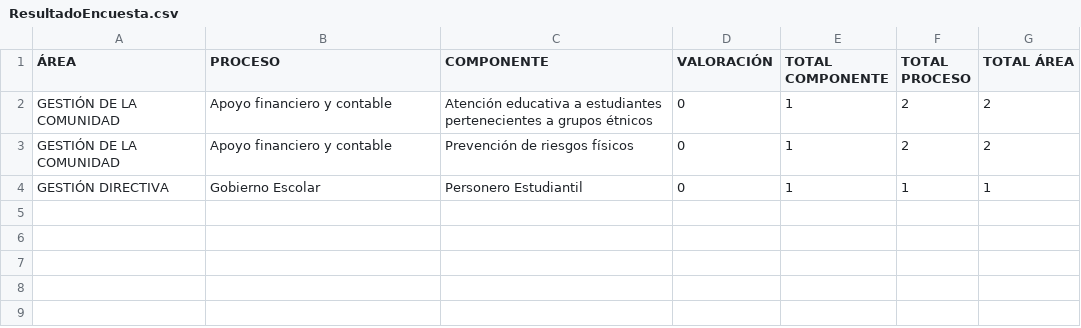
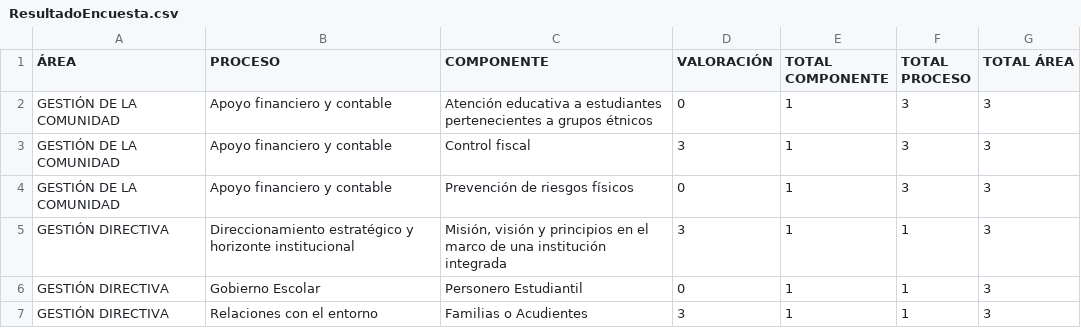
Before and after one commit to tomashs244/encuestas-ecolba, a CSV file: ResultadoEncuesta.csv, drawn as a sheet.

Commit message:
Actualización acumulada (2025-11-07)

```diff
--- a/ResultadoEncuesta.csv
+++ b/ResultadoEncuesta.csv
@@ -1,4 +1,7 @@
 ÁREA;PROCESO;COMPONENTE;VALORACIÓN;TOTAL COMPONENTE;TOTAL PROCESO;TOTAL ÁREA
-"GESTIÓN DE LA COMUNIDAD";"Apoyo financiero y contable";"Atención educativa a estudiantes pertenecientes a grupos étnicos";"0";"1";"2";"2"
-"GESTIÓN DE LA COMUNIDAD";"Apoyo financiero y contable";"Prevención de riesgos físicos";"0";"1";"2";"2"
-"GESTIÓN DIRECTIVA";"Gobierno Escolar";"Personero Estudiantil";"0";"1";"1";"1"
+"GESTIÓN DE LA COMUNIDAD";"Apoyo financiero y contable";"Atención educativa a estudiantes pertenecientes a grupos étnicos";"0";"1";"3";"3"
+"GESTIÓN DE LA COMUNIDAD";"Apoyo financiero y contable";"Control fiscal";"3";"1";"3";"3"
+"GESTIÓN DE LA COMUNIDAD";"Apoyo financiero y contable";"Prevención de riesgos físicos";"0";"1";"3";"3"
+"GESTIÓN DIRECTIVA";"Direccionamiento estratégico y horizonte institucional";"Misión, visión y principios en el marco de una institución integrada";"3";"1";"1";"3"
+"GESTIÓN DIRECTIVA";"Gobierno Escolar";"Personero Estudiantil";"0";"1";"1";"3"
+"GESTIÓN DIRECTIVA";"Relaciones con el entorno";"Familias o Acudientes";"3";"1";"1";"3"
```
